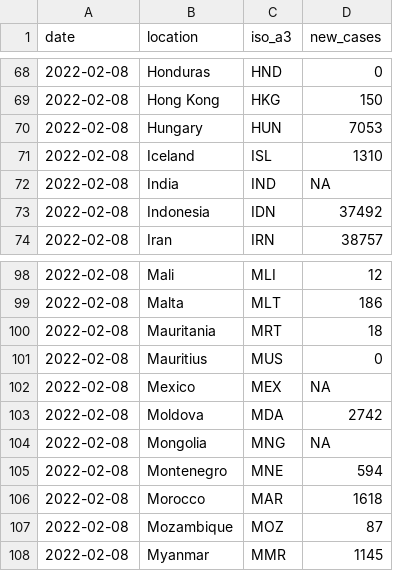
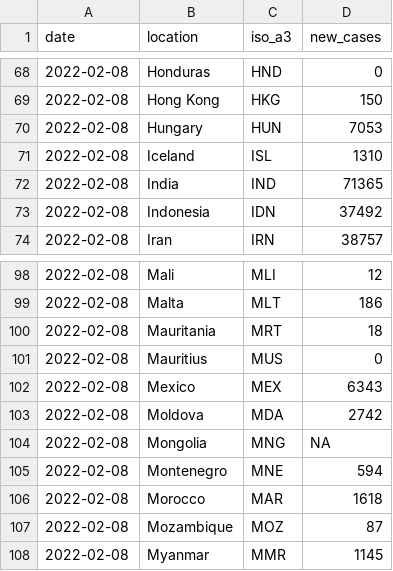
Before and after one commit to pixgarden/scrape-automation, a CSV file: new_cases_latest.csv, drawn as a sheet; only a part is shown, gaps mark what is left out.

```diff
--- a/new_cases_latest.csv
+++ b/new_cases_latest.csv
@@ -71,3 +71,3 @@ date,location,iso_a3,new_cases
 2022-02-08,Iceland,ISL,1310
-2022-02-08,India,IND,NA
+2022-02-08,India,IND,71365
 2022-02-08,Indonesia,IDN,37492
@@ -101,3 +101,3 @@ date,location,iso_a3,new_cases
 2022-02-08,Mauritius,MUS,0
-2022-02-08,Mexico,MEX,NA
+2022-02-08,Mexico,MEX,6343
 2022-02-08,Moldova,MDA,2742
```
Also changed, not shown: did_plot.csv, impact_regime.csv, 8 other files.
